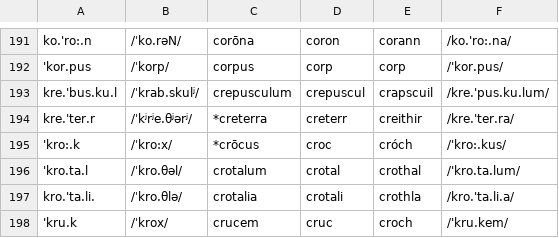
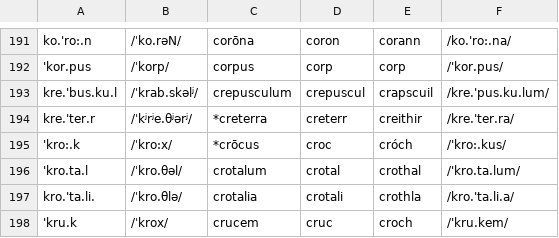
Before and after one commit to bowersd/lat2sgaLoans, a CSV file: monteCarlo/Loan Word Database.csv, drawn as a sheet; only a part is shown, gaps mark what is left out.

Commit message:
Changed line 193.

```diff
--- a/monteCarlo/Loan Word Database.csv
+++ b/monteCarlo/Loan Word Database.csv
@@ -192,3 +192,3 @@ ko.'ro:.n,/ˈko.rəN/,corōna,coron,corann,/ko.'ro:.na/
 'kor.pus,/ˈkorp/,corpus,corp,corp,/'kor.pus/
-kre.'bus.ku.l,/ˈkrab.skulʲ/,crepusculum,crepuscul,crapscuil,/kre.'pus.ku.lum/
+kre.'bus.ku.l,/ˈkrab.skəlʲ/,crepusculum,crepuscul,crapscuil,/kre.'pus.ku.lum/
 kre.'ter.r,/ˈkʲrʲe.θʲərʲ/,*creterra,creterr,creithir,/kre.'ter.ra/
```
